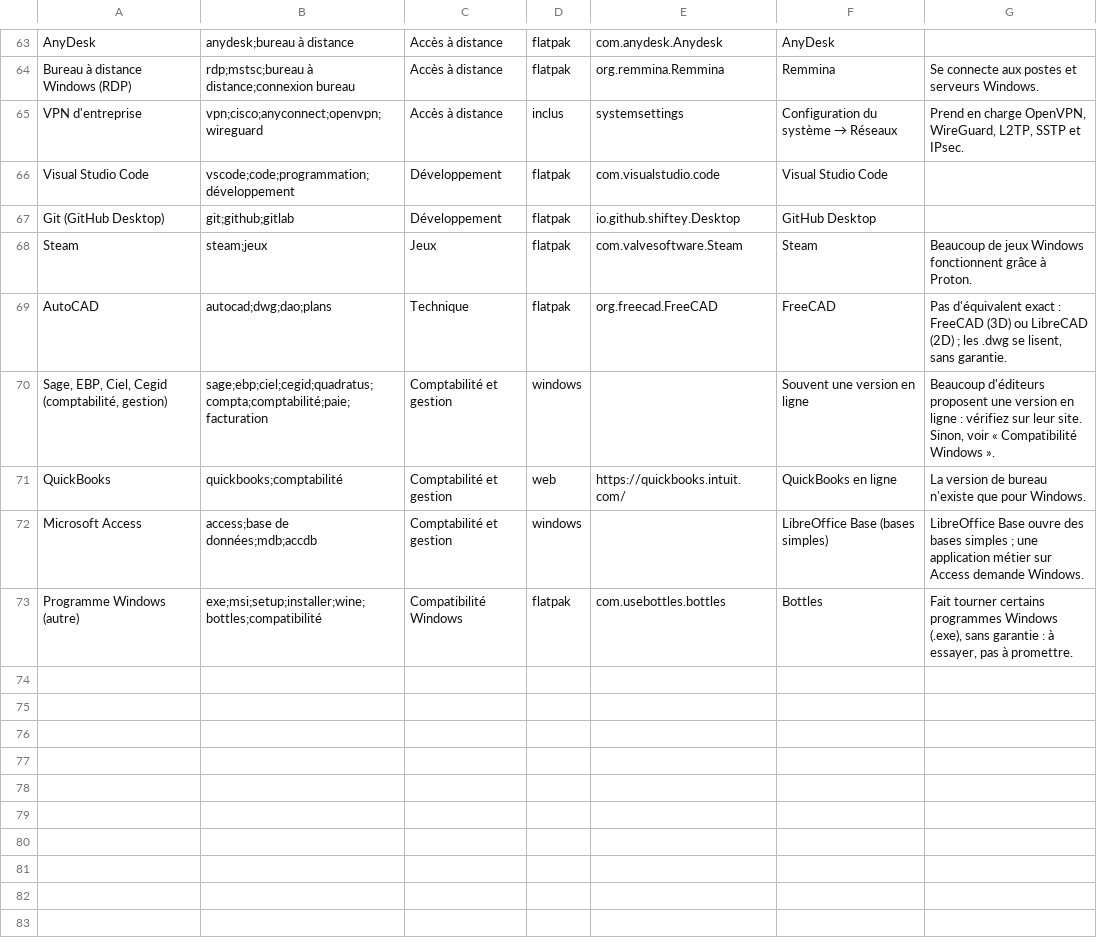
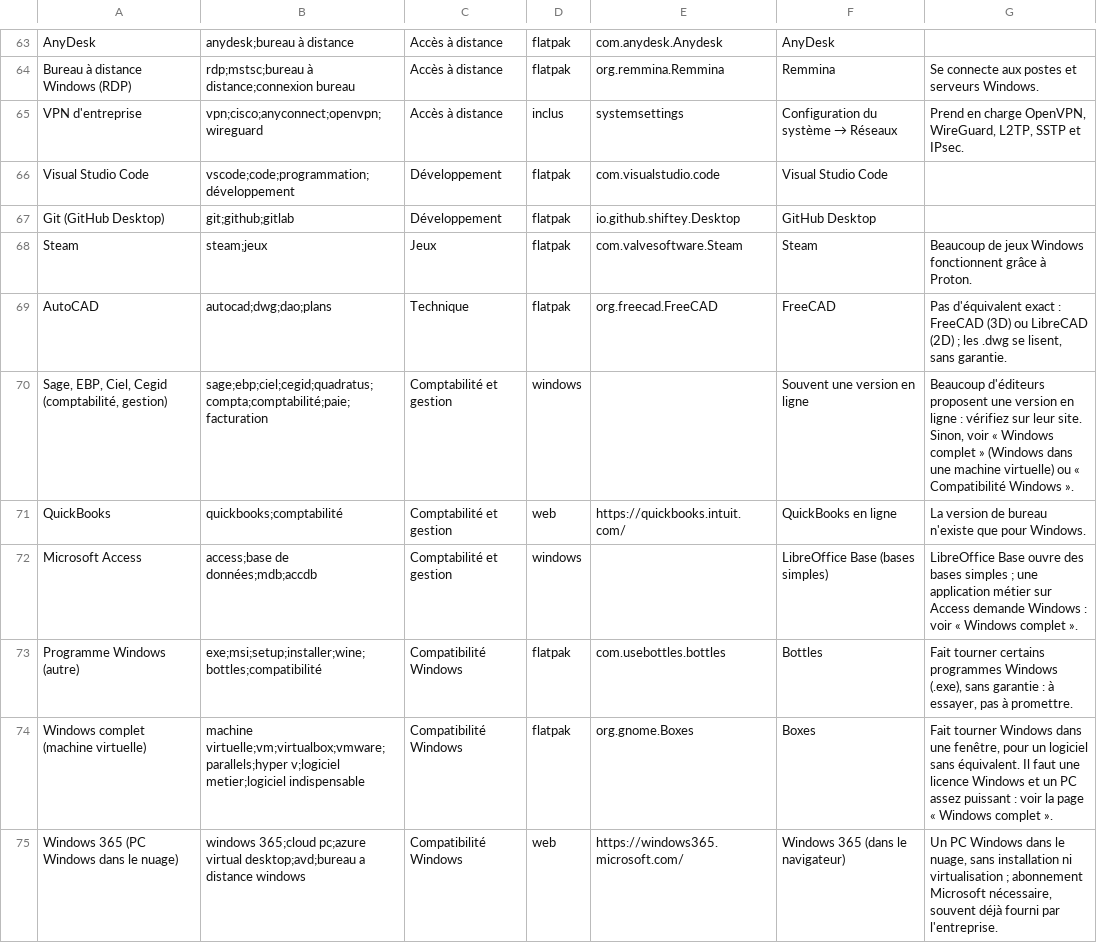
Before and after one commit to Nic69Han/BinixX-OS, a TSV file: system_files/usr/share/nicos/catalogue-windows/catalogue.tsv, drawn as a sheet; only a part is shown, gaps mark what is left out.

```diff
--- a/system_files/usr/share/nicos/catalogue-windows/catalogue.tsv
+++ b/system_files/usr/share/nicos/catalogue-windows/catalogue.tsv
@@ -69,5 +69,7 @@ Steam	steam;jeux	Jeux	flatpak	com.valvesoftware.Steam	Steam	Beaucoup de jeux Win
 AutoCAD	autocad;dwg;dao;plans	Technique	flatpak	org.freecad.FreeCAD	FreeCAD	Pas d'équivalent exact : FreeCAD (3D) ou LibreCAD (2D) ; les .dwg se lisent, sans garantie.
-Sage, EBP, Ciel, Cegid (comptabilité, gestion)	sage;ebp;ciel;cegid;quadratus;compta;comptabilité;paie;facturation	Comptabilité et gestion	windows		Souvent une version en ligne	Beaucoup d'éditeurs proposent une version en ligne : vérifiez sur leur site. Sinon, voir « Compatibilité Windows ».
+Sage, EBP, Ciel, Cegid (comptabilité, gestion)	sage;ebp;ciel;cegid;quadratus;compta;comptabilité;paie;facturation	Comptabilité et gestion	windows		Souvent une version en ligne	Beaucoup d'éditeurs proposent une version en ligne : vérifiez sur leur site. Sinon, voir « Windows complet » (Windows dans une machine virtuelle) ou « Compatibilité Windows ».
 QuickBooks	quickbooks;comptabilité	Comptabilité et gestion	web	https://quickbooks.intuit.com/	QuickBooks en ligne	La version de bureau n'existe que pour Windows.
-Microsoft Access	access;base de données;mdb;accdb	Comptabilité et gestion	windows		LibreOffice Base (bases simples)	LibreOffice Base ouvre des bases simples ; une application métier sur Access demande Windows.
+Microsoft Access	access;base de données;mdb;accdb	Comptabilité et gestion	windows		LibreOffice Base (bases simples)	LibreOffice Base ouvre des bases simples ; une application métier sur Access demande Windows : voir « Windows complet ».
 Programme Windows (autre)	exe;msi;setup;installer;wine;bottles;compatibilité	Compatibilité Windows	flatpak	com.usebottles.bottles	Bottles	Fait tourner certains programmes Windows (.exe), sans garantie : à essayer, pas à promettre.
+Windows complet (machine virtuelle)	machine virtuelle;vm;virtualbox;vmware;parallels;hyper v;logiciel metier;logiciel indispensable	Compatibilité Windows	flatpak	org.gnome.Boxes	Boxes	Fait tourner Windows dans une fenêtre, pour un logiciel sans équivalent. Il faut une licence Windows et un PC assez puissant : voir la page « Windows complet ».
+Windows 365 (PC Windows dans le nuage)	windows 365;cloud pc;azure virtual desktop;avd;bureau a distance windows	Compatibilité Windows	web	https://windows365.microsoft.com/	Windows 365 (dans le navigateur)	Un PC Windows dans le nuage, sans installation ni virtualisation ; abonnement Microsoft nécessaire, souvent déjà fourni par l'entreprise.
```
Also changed, not shown: 11 other files.
